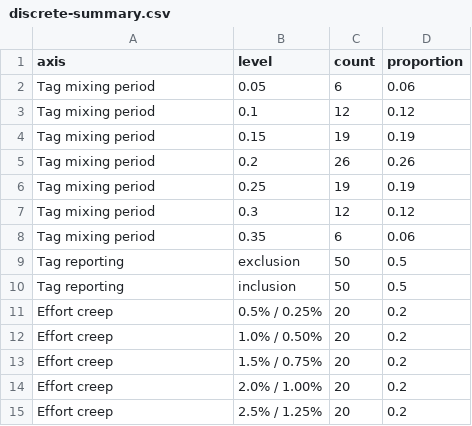
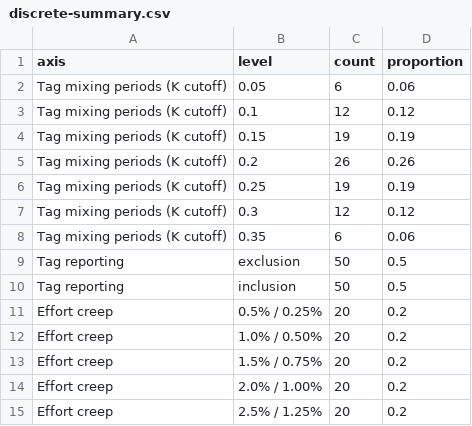
Before and after one commit to PacificCommunity/ofp-sam-bet-2026-ensemble, a CSV file: design/discrete-summary.csv, drawn as a sheet.

```diff
--- a/design/discrete-summary.csv
+++ b/design/discrete-summary.csv
@@ -1,9 +1,9 @@
 "axis","level","count","proportion"
-"Tag mixing period","0.05",6,0.06
-"Tag mixing period","0.1",12,0.12
-"Tag mixing period","0.15",19,0.19
-"Tag mixing period","0.2",26,0.26
-"Tag mixing period","0.25",19,0.19
-"Tag mixing period","0.3",12,0.12
-"Tag mixing period","0.35",6,0.06
+"Tag mixing periods (K cutoff)","0.05",6,0.06
+"Tag mixing periods (K cutoff)","0.1",12,0.12
+"Tag mixing periods (K cutoff)","0.15",19,0.19
+"Tag mixing periods (K cutoff)","0.2",26,0.26
+"Tag mixing periods (K cutoff)","0.25",19,0.19
+"Tag mixing periods (K cutoff)","0.3",12,0.12
+"Tag mixing periods (K cutoff)","0.35",6,0.06
 "Tag reporting","exclusion",50,0.5
```
Also changed, not shown: design/input-validation-summary.csv, design/mixing-sources.csv, 10 other files.
